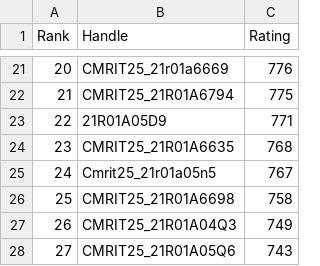
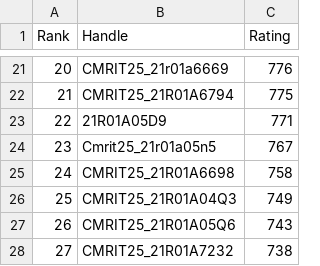
Before and after one commit to gabyah92/CodeforcesRankingGUI, a CSV file: Leaderboards/CurrentCodeforcesRatings.csv, drawn as a sheet; only a part is shown, gaps mark what is left out; the shorter side is filled out with more unchanged rows; removed rows and columns are numbered as before the commit, all else as after; the diff names each change by its address in the sheet, - before the commit and + after, or states it on an @@ line.

```diff
--- a/Leaderboards/CurrentCodeforcesRatings.csv
+++ b/Leaderboards/CurrentCodeforcesRatings.csv
-row 24: 23 | CMRIT25_21R01A6635 | 768
@@ column A (Rank) renumbered from row 24 down @@
```
